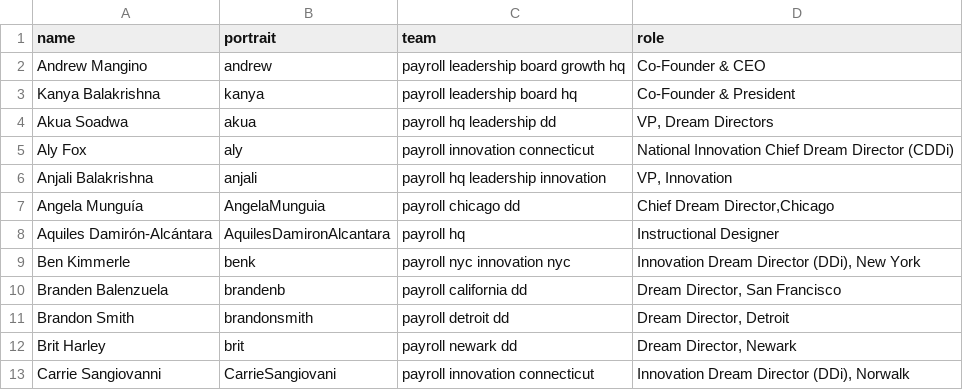
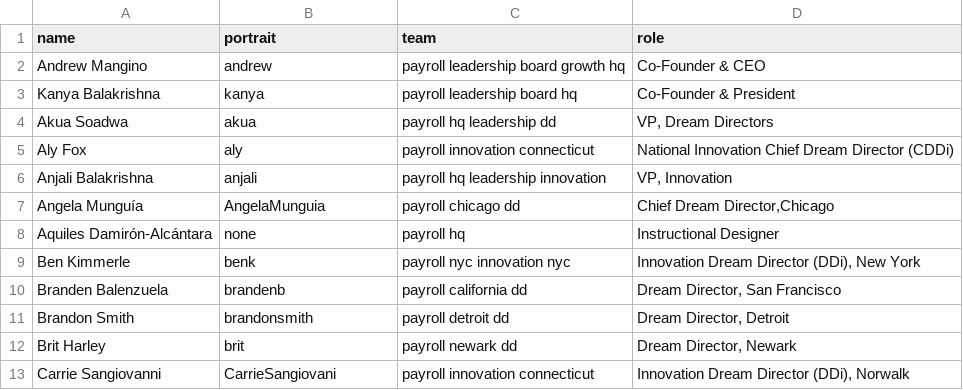
Before and after one commit to futureproject/futureproject.github.com, a CSV file: _data/team.csv, drawn as a sheet; only a part is shown.

Commit message:
Update team.csv

```diff
--- a/_data/team.csv
+++ b/_data/team.csv
@@ -7,3 +7,3 @@ Anjali Balakrishna,anjali,payroll hq leadership innovation,"VP, Innovation"
 Angela Munguía,AngelaMunguia,payroll chicago dd,"Chief Dream Director,Chicago"
-Aquiles Damirón-Alcántara,AquilesDamironAlcantara,payroll hq,Instructional Designer
+Aquiles Damirón-Alcántara,none,payroll hq,Instructional Designer
 Ben Kimmerle,benk,payroll nyc innovation nyc,"Innovation Dream Director (DDi), New York"
```
